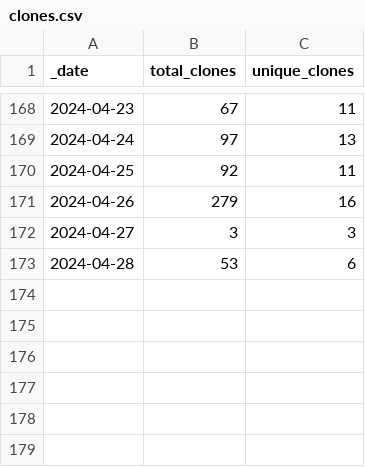
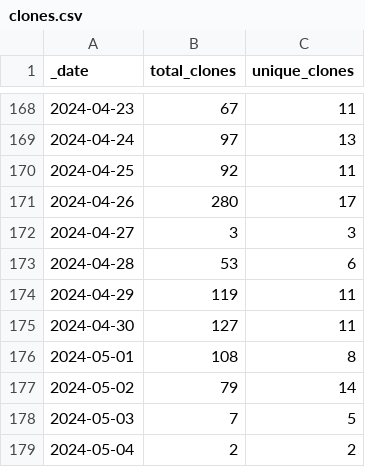
Before and after one commit to frankdjx/repo_traffic, a CSV file: traffic/clones.csv, drawn as a sheet; only a part is shown, gaps mark what is left out.

```diff
--- a/traffic/clones.csv
+++ b/traffic/clones.csv
@@ -170,4 +170,10 @@ _date,total_clones,unique_clones
 2024-04-25,92,11
-2024-04-26,279,16
+2024-04-26,280,17
 2024-04-27,3,3
 2024-04-28,53,6
+2024-04-29,119,11
+2024-04-30,127,11
+2024-05-01,108,8
+2024-05-02,79,14
+2024-05-03,7,5
+2024-05-04,2,2
```
Also changed, not shown: traffic/views.csv, 1 other file.
